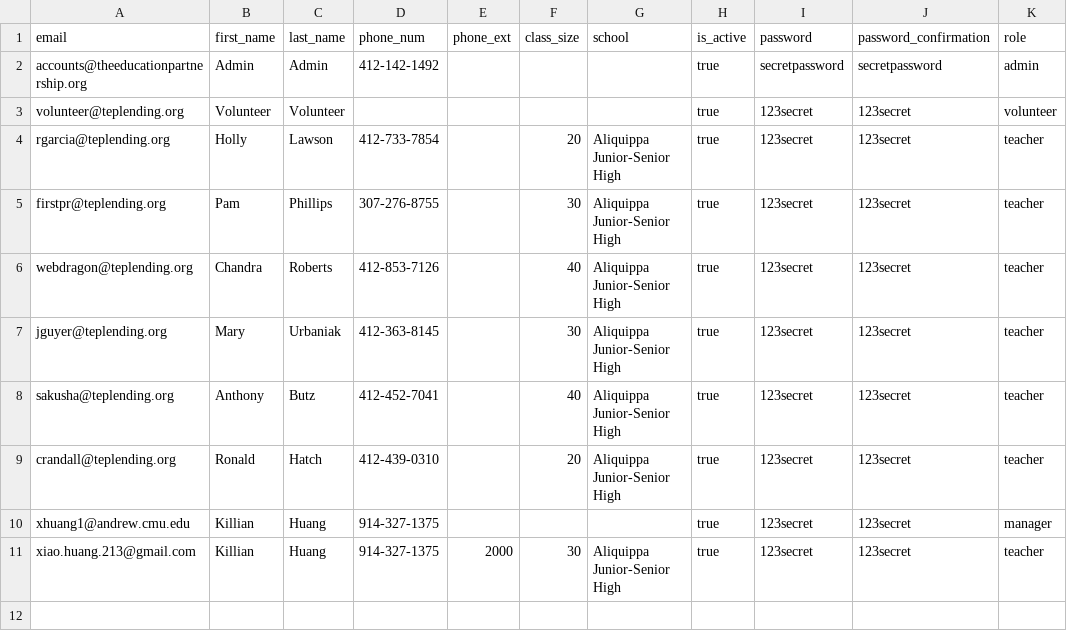
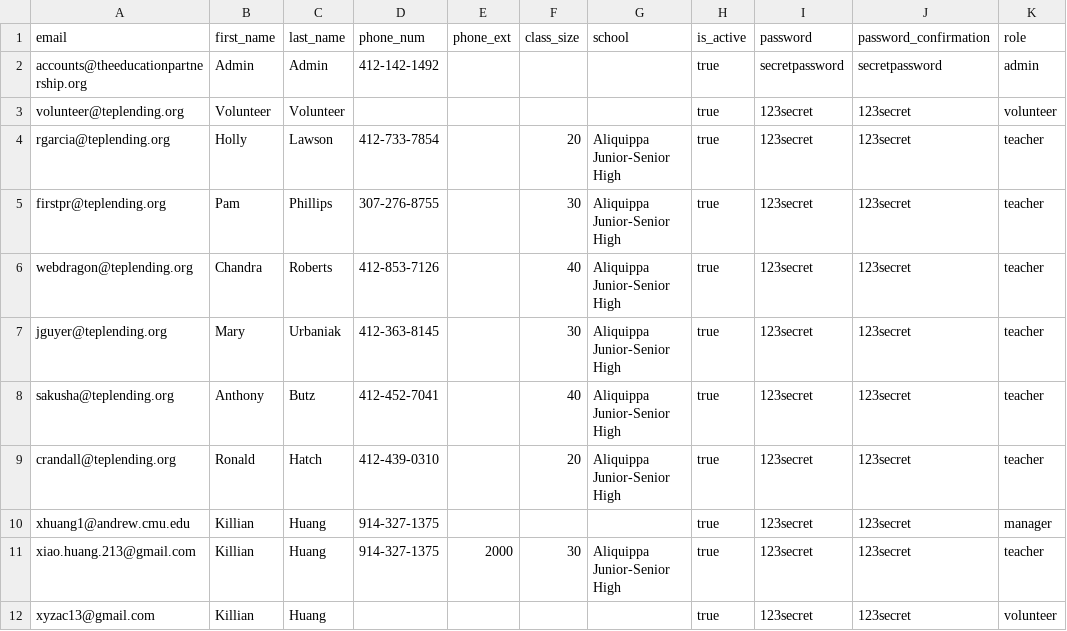
Before and after one commit to Dreadwall/TEP_Lending_Library, a CSV file: app/csvs/users.csv, drawn as a sheet; the diff names each change by its address in the sheet, - before the commit and + after, or states it on an @@ line.

Commit message:
fix volunteer privileges

```diff
--- a/app/csvs/users.csv
+++ b/app/csvs/users.csv
+row 12: xyzac13@gmail.com | Killian | Huang |  |  |  |  | true | 123secret | 123secret | volunteer
```
Also changed, not shown: 4 other files.
